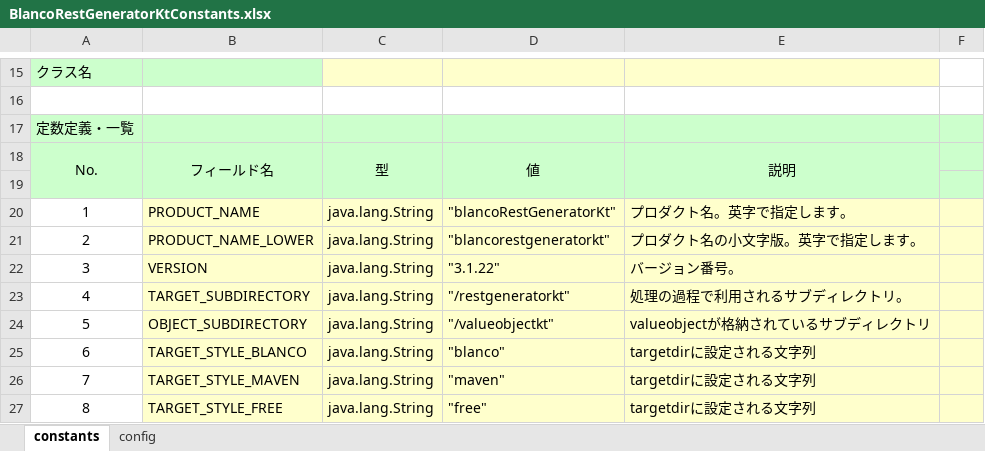
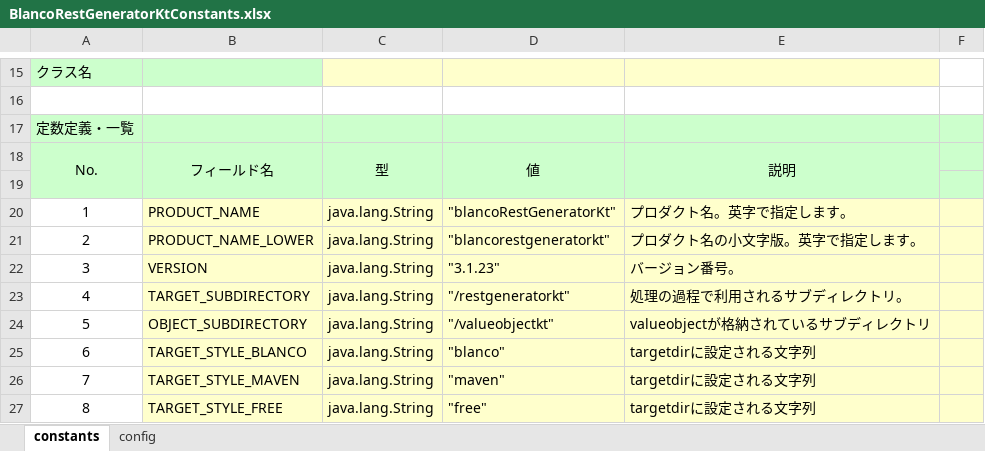
Before and after one commit to uedaueo/blancoRestGeneratorKt, an Excel workbook: meta/program/BlancoRestGeneratorKtConstants.xlsx, sheet constants, drawn as a sheet; only a part is shown, gaps mark what is left out; values as stored, in another font and other column widths than the file's, no borders; the diff names each change by its address in the sheet, - before the commit and + after, or states it on an @@ line.

```diff
--- a/meta/program/BlancoRestGeneratorKtConstants.xlsx (sheet constants)
+++ b/meta/program/BlancoRestGeneratorKtConstants.xlsx (sheet constants)
-D22: "3.1.22"
+D22: "3.1.23"
```
Also changed, not shown: 4 other files.
